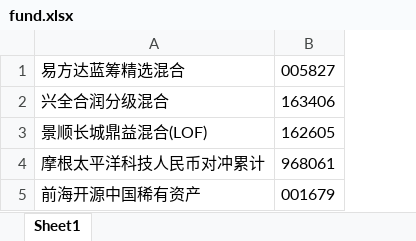
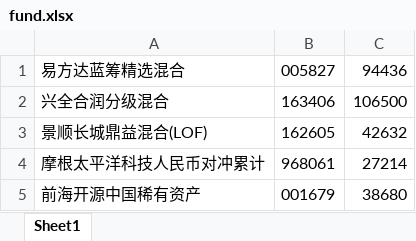
Before and after one commit to BigSyke22/fund_collect, an Excel workbook: config/fund.xlsx, sheet Sheet1, drawn as a sheet; values as stored, in another font and other column widths than the file's, no borders; the diff names each change by its address in the sheet, - before the commit and + after, or states it on an @@ line.

```diff
--- a/config/fund.xlsx (sheet Sheet1)
+++ b/config/fund.xlsx (sheet Sheet1)
+column C, rows 1-5: 94436 | 106500 | 42632 | 27214 | 38680
```
Also changed, not shown: 16 other files.
